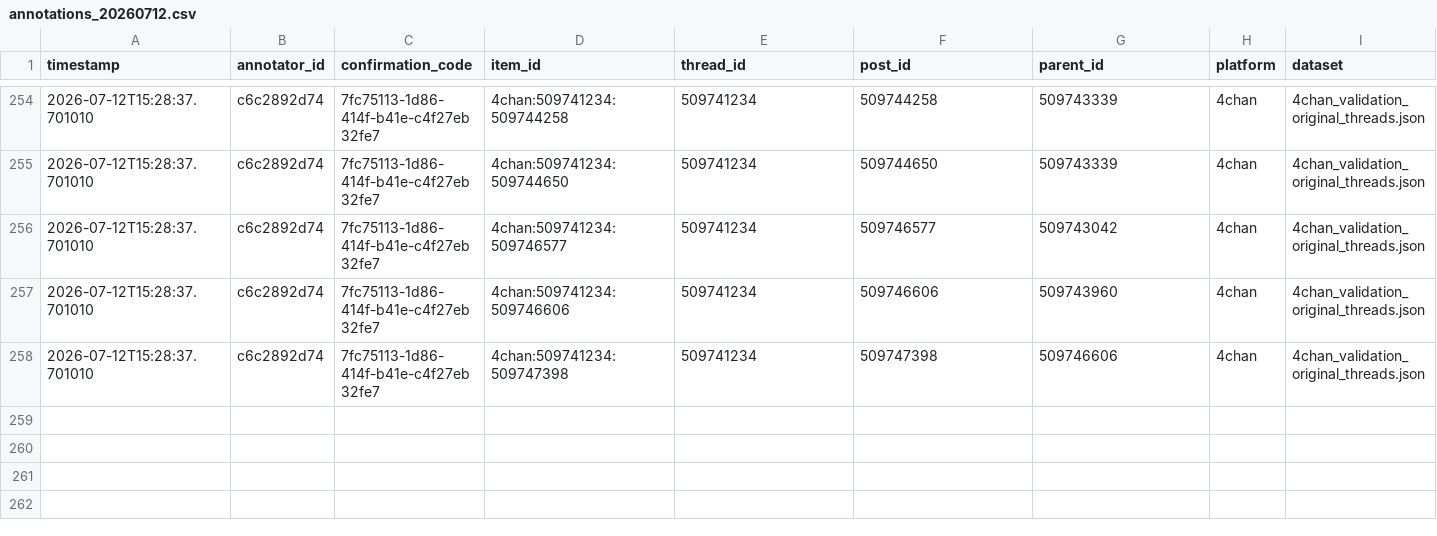
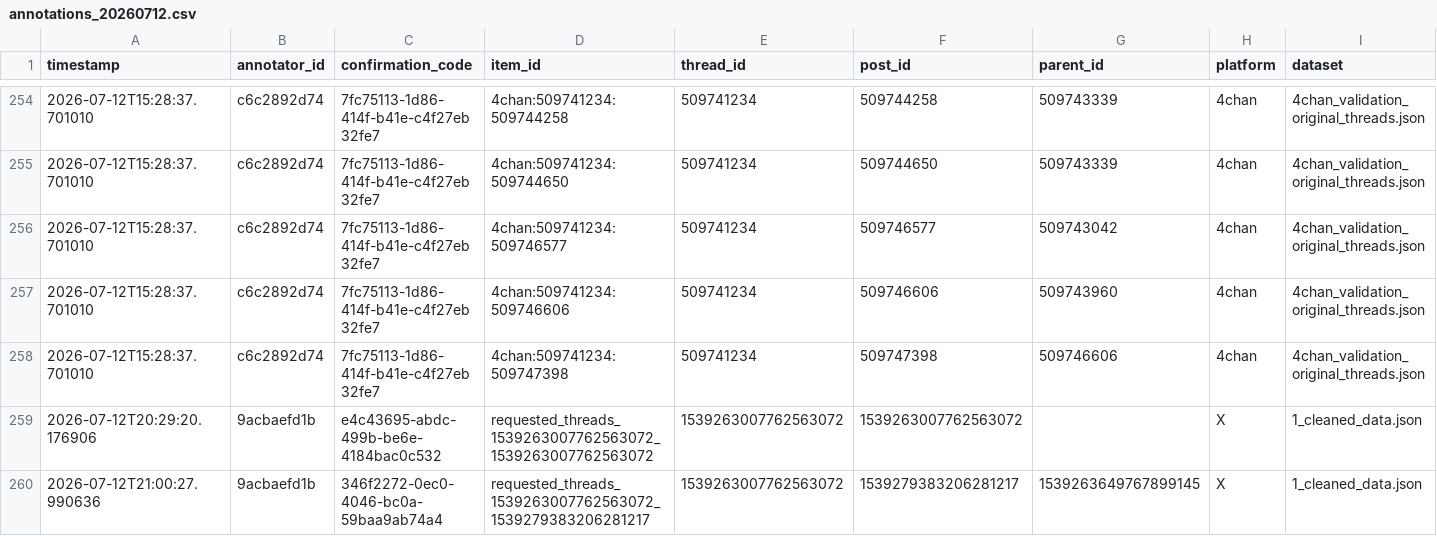
Before and after one commit to AnikaGBasu/ucsb-counterspeech-project, a CSV file: annotation_app/annotation_storage/annotations_20260712.csv, drawn as a sheet; only a part is shown, gaps mark what is left out; rows hold the shown columns only; the diff names each change by its address in the sheet, - before the commit and + after, or states it on an @@ line.

Commit message:
Filter Gab ads and publish annotation updates

```diff
--- a/annotation_app/annotation_storage/annotations_20260712.csv
+++ b/annotation_app/annotation_storage/annotations_20260712.csv
+row 259: 2026-07-12T20:29:20.176906 | 9acbaefd1b | e4c43695-abdc-499b-be6e-4184bac0c532 | requested_threads_1539263007762563072_1539263007762563072 | 1539263007762563072 | 1539263007762563072 |  | X | 1_cleaned_data.json
+row 260: 2026-07-12T21:00:27.990636 | 9acbaefd1b | 346f2272-0ec0-4046-bc0a-59baa9ab74a4 | requested_threads_1539263007762563072_1539279383206281217 | 1539263007762563072 | 1539279383206281217 | 1539263649767899145 | X | 1_cleaned_data.json
```
Also changed, not shown: 20 other files.
